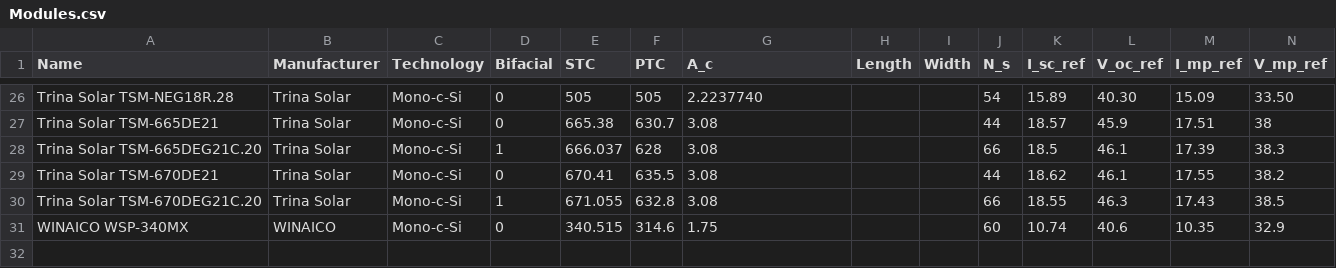
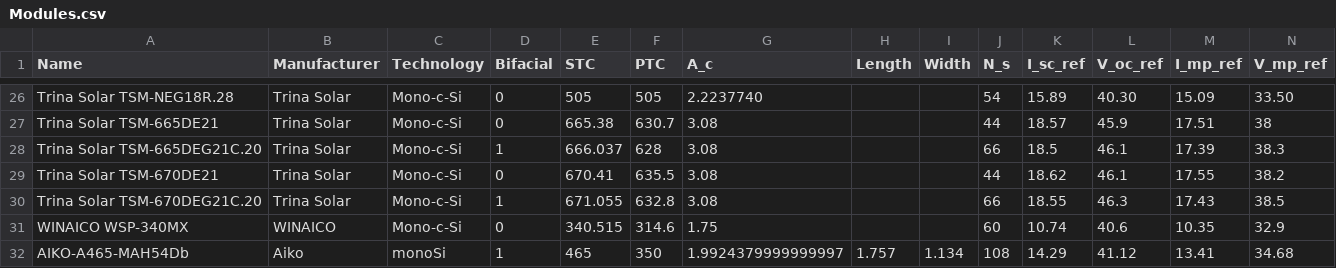
Before and after one commit to AlexLojewski/PV-Trainer-Information, a CSV file: developer/libraries/Modules.csv, drawn as a sheet; only a part is shown, gaps mark what is left out; rows hold the shown columns only; the diff names each change by its address in the sheet, - before the commit and + after, or states it on an @@ line.

Commit message:
Update Modules.csv
{"Name":"AIKO-A465-MAH54Db","Manufacturer":"Aiko","Technology":"monoSi","Bifacial":"Y","STC":465,"PTC":350,"A_c":1.9924379999999997,"Length":1.757,"Width":1.134,"N_s":108,"I_sc_ref":14.29,"V_oc_ref":41.12,"I_mp_ref":13.41,"V_mp_ref":34.68,"gamma_r":-0.2599999999999999,"temp_isc":0.05,"temp_voc":-0.21999999999999997,"temp_ref":25,"T_NOCT":20,"BIPV":"N","Version":"0001","Date":"202602","I_L_ref":14.309769721368982,"I_o_ref":1.820797118167032e-12,"R_s":0.1472169123103564,"R_sh_ref":106.41170092081336,"a_ref":1.3861306293462918,"Adjust":4.258723301438722,"alpha_sc":0.0071449999999999994,"beta_voc":-0.09046399999999999,"alpha_sc_converted":0.0071449999999999994,"beta_voc_converted":-0.09046399999999999,"gamma_pmp_used":-0.2599999999999999}

```diff
--- a/developer/libraries/Modules.csv
+++ b/developer/libraries/Modules.csv
+row 32: AIKO-A465-MAH54Db | Aiko | monoSi | 1 | 465 | 350 | 1.9924379999999997 | 1.757 | 1.134 | 108 | 14.29 | 41.12 | 13.41 | 34.68
```
